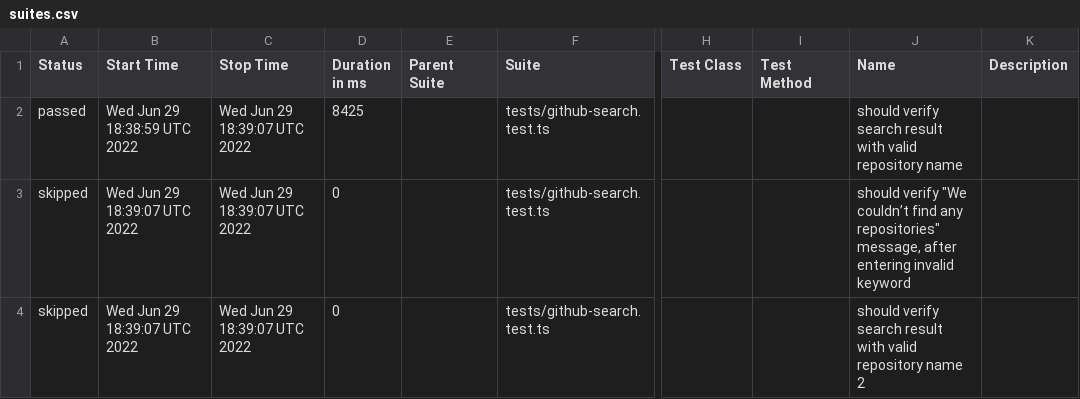
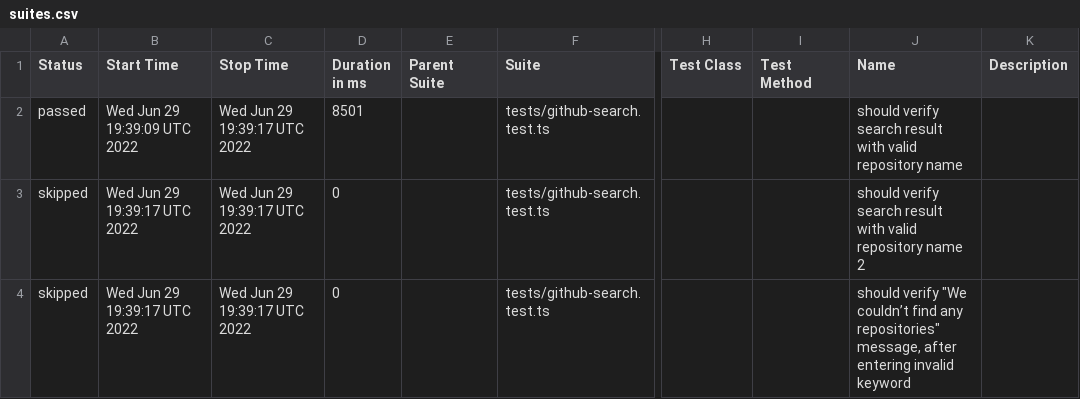
Before and after one commit to anneH/allure-playwright-example, a CSV file: data/suites.csv, drawn as a sheet; only a part is shown, gaps mark what is left out; the diff names each change by its address in the sheet, - before the commit and + after, or states it on an @@ line.

```diff
--- a/data/suites.csv
+++ b/data/suites.csv
-B2 (Start Time): Wed Jun 29 18:38:59 UTC 2022
+B2 (Start Time): Wed Jun 29 19:39:09 UTC 2022
-C2:C4 (Stop Time): Wed Jun 29 18:39:07 UTC 2022
+C2:C4 (Stop Time): Wed Jun 29 19:39:17 UTC 2022
-D2 (Duration in ms): 8425
+D2 (Duration in ms): 8501
-B3:B4 (Start Time): Wed Jun 29 18:39:07 UTC 2022
+B3:B4 (Start Time): Wed Jun 29 19:39:17 UTC 2022
-J3 (Name): should verify "We couldn’t find any repositories" message, after entering invalid keyword
+J3 (Name): should verify search result with valid repository name 2
-J4 (Name): should verify search result with valid repository name 2
+J4 (Name): should verify "We couldn’t find any repositories" message, after entering invalid keyword
```
Also changed, not shown: 16 other files.
